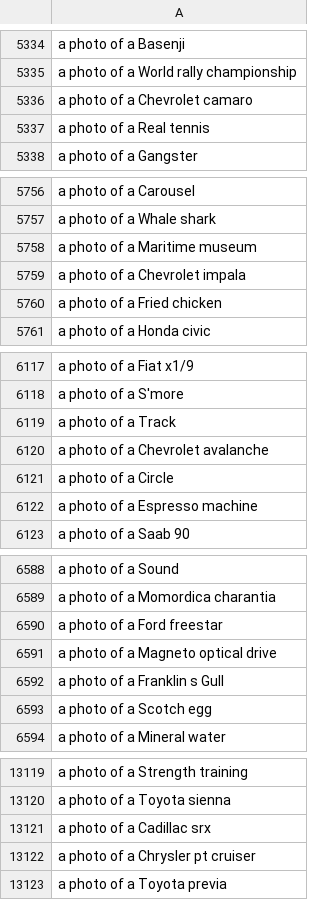
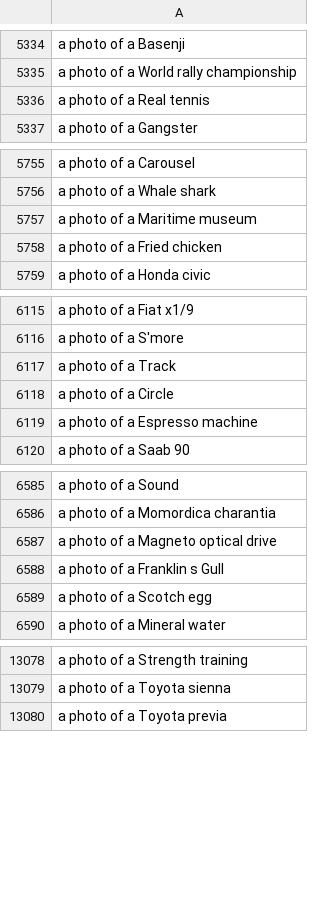
Before and after one commit to tanq1965/gcd-text-leak, a CSV file: lexicon/scars/C/tags.csv, drawn as a sheet; only a part is shown, gaps mark what is left out; the diff covers the shown part only.

```diff
--- a/lexicon/scars/C/tags.csv
+++ b/lexicon/scars/C/tags.csv
@@ -5335,3 +5335,2 @@ a photo of a Basenji
 a photo of a World rally championship
-a photo of a Chevrolet camaro
 a photo of a Real tennis
@@ -5758,3 +5757,2 @@ a photo of a Whale shark
 a photo of a Maritime museum
-a photo of a Chevrolet impala
 a photo of a Fried chicken
@@ -6119,3 +6117,2 @@ a photo of a S'more
 a photo of a Track
-a photo of a Chevrolet avalanche
 a photo of a Circle
@@ -6589,3 +6586,2 @@ a photo of a Sound
 a photo of a Momordica charantia
-a photo of a Ford freestar
 a photo of a Magneto optical drive
@@ -13120,4 +13079,2 @@ a photo of a Strength training
 a photo of a Toyota sienna
-a photo of a Cadillac srx
-a photo of a Chrysler pt cruiser
 a photo of a Toyota previa
```
Also changed, not shown: 55 removed rows elsewhere in this file, 4 other files.
